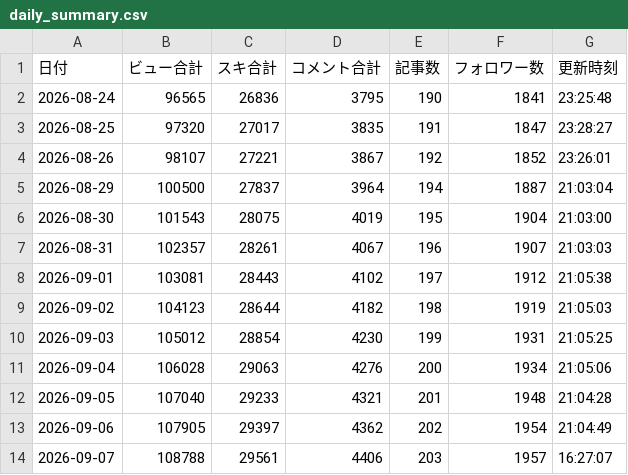
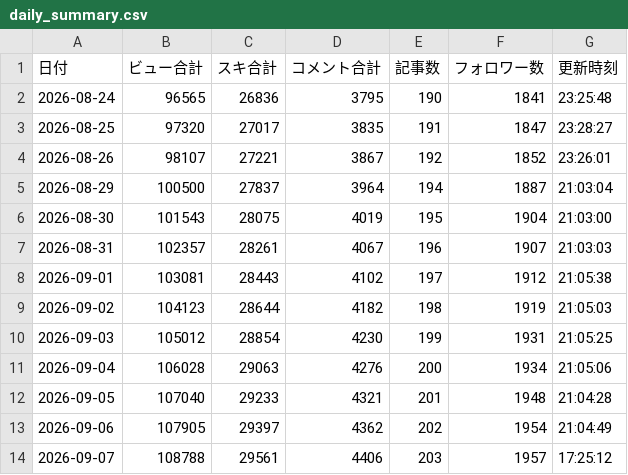
Before and after one commit to compass-miki-creator/note-stats-dashboard, a CSV file: data/daily_summary.csv, drawn as a sheet.

```diff
--- a/data/daily_summary.csv
+++ b/data/daily_summary.csv
@@ -13,2 +13,2 @@
 2026-09-06,107905,29397,4362,202,1954,21:04:49
-2026-09-07,108788,29561,4406,203,1957,16:27:07
+2026-09-07,108788,29561,4406,203,1957,17:25:12
```
Also changed, not shown: data/followers.csv.
